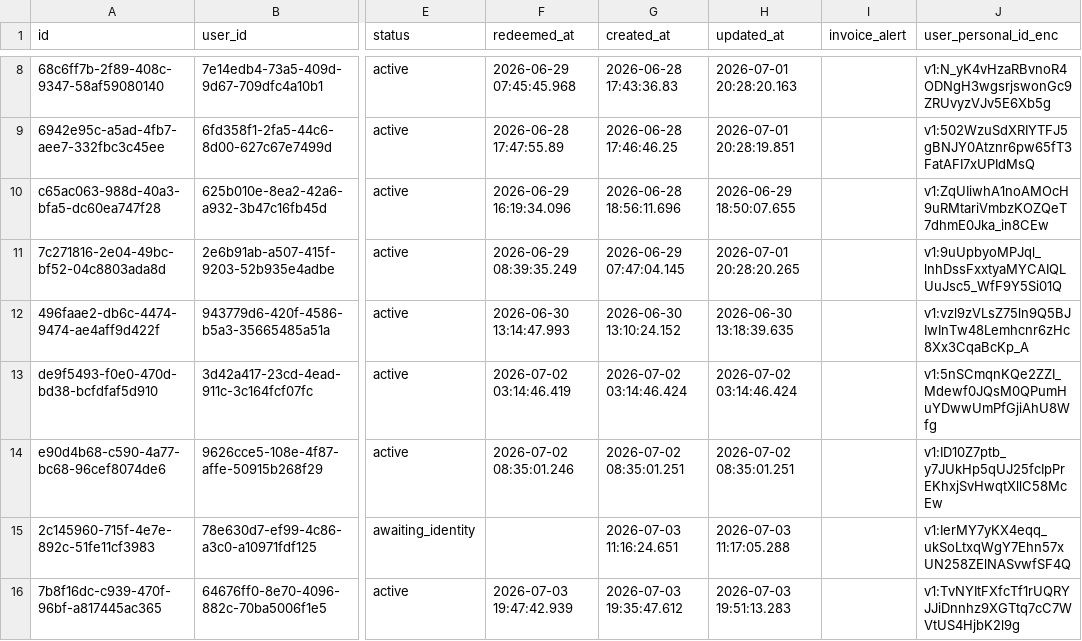
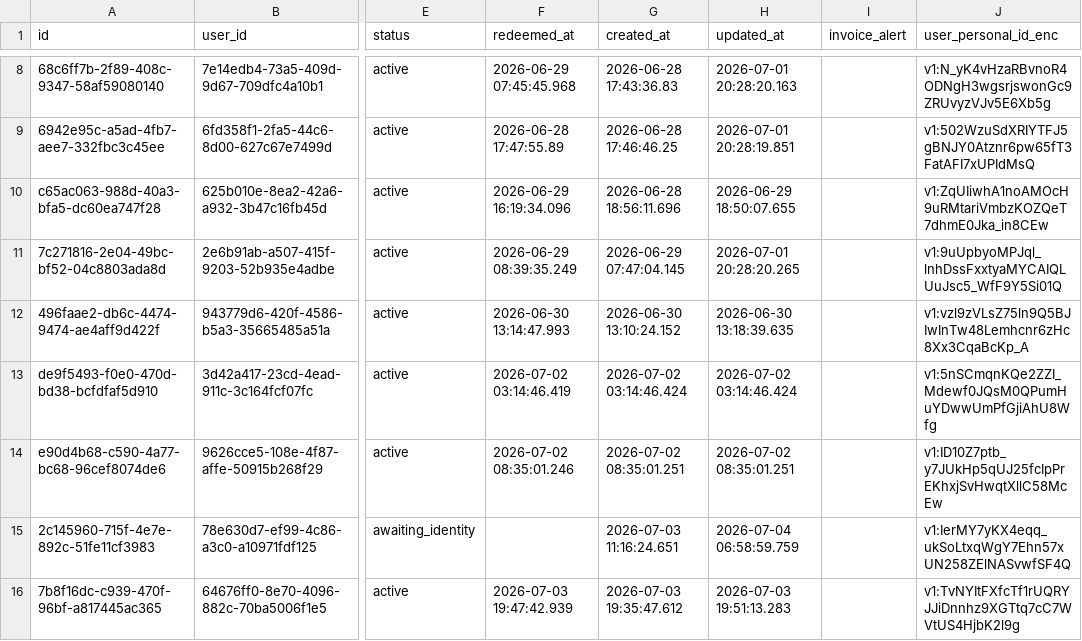
Before and after one commit to Amirlabai/ramadan-tournament, a CSV file: archive/postgres/season_registrations.csv, drawn as a sheet; only a part is shown, gaps mark what is left out; the diff names each change by its address in the sheet, - before the commit and + after, or states it on an @@ line.

```diff
--- a/archive/postgres/season_registrations.csv
+++ b/archive/postgres/season_registrations.csv
-H15 (updated_at): 2026-07-03 11:17:05.288
+H15 (updated_at): 2026-07-04 06:58:59.759
```
Also changed, not shown: archive/postgres/users.csv, 2 other files.
